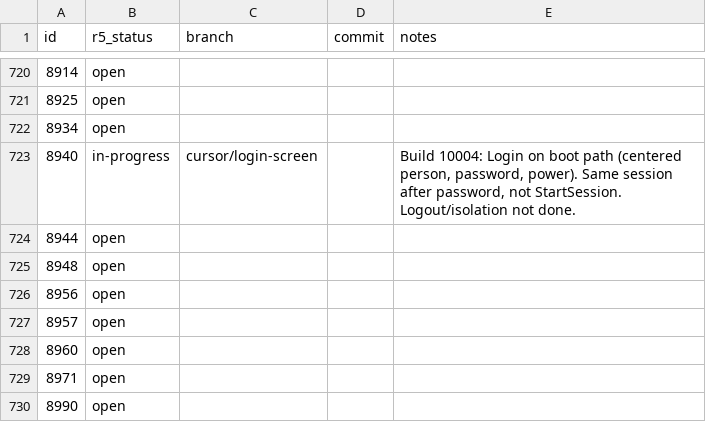
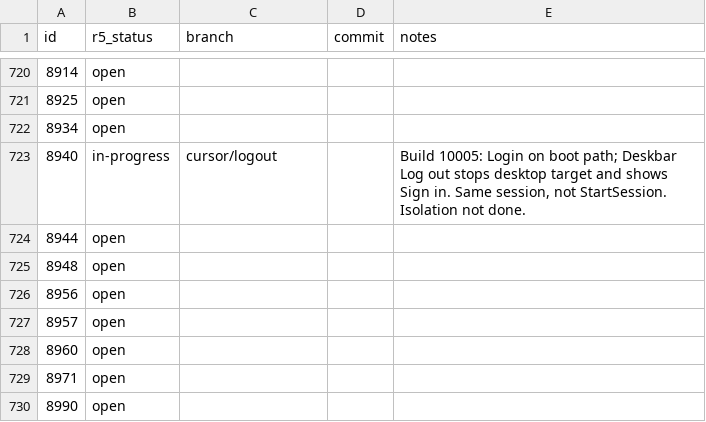
Before and after one commit to nickrusman-bot/r5os, a TSV file: tracker/r5-status.tsv, drawn as a sheet; only a part is shown, gaps mark what is left out.

```diff
--- a/tracker/r5-status.tsv
+++ b/tracker/r5-status.tsv
@@ -722,3 +722,3 @@ id	r5_status	branch	commit	notes
 8934	open			
-8940	in-progress	cursor/login-screen		Build 10004: Login on boot path (centered person, password, power). Same session after password, not StartSession. Logout/isolation not done.
+8940	in-progress	cursor/logout		Build 10005: Login on boot path; Deskbar Log out stops desktop target and shows Sign in. Same session, not StartSession. Isolation not done.
 8944	open			
```
Also changed, not shown: 14 other files.
